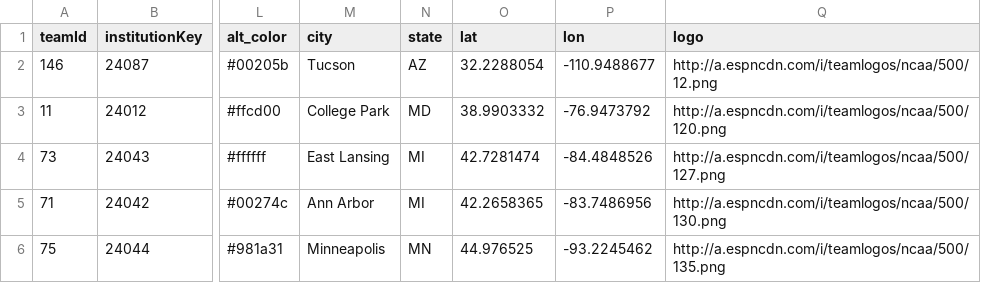
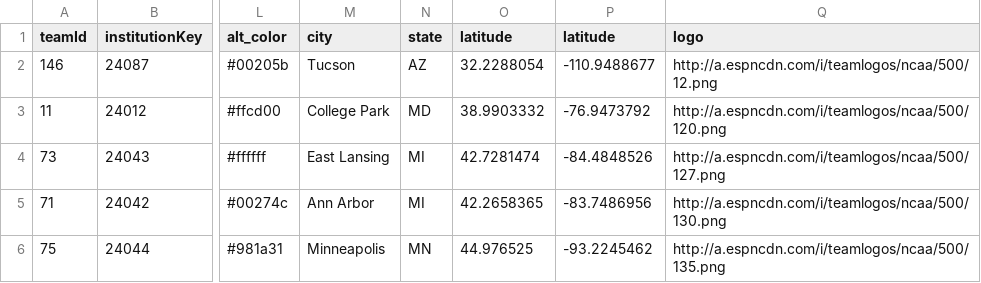
Before and after one commit to jbuddavis/working, a CSV file: teams.csv, drawn as a sheet; only a part is shown, gaps mark what is left out; the diff names each change by its address in the sheet, - before the commit and + after, or states it on an @@ line.

Commit message:
Update teams.csv

```diff
--- a/teams.csv
+++ b/teams.csv
-O1: lat
+O1: latitude
-P1: lon
+P1: latitude
```
